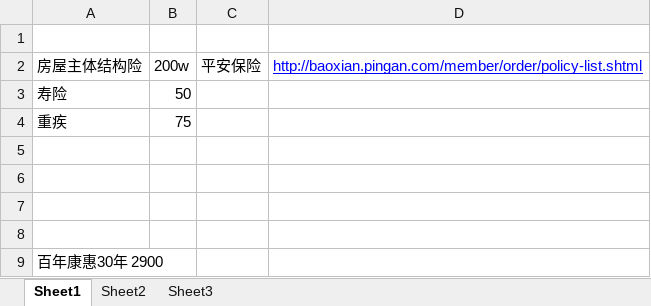
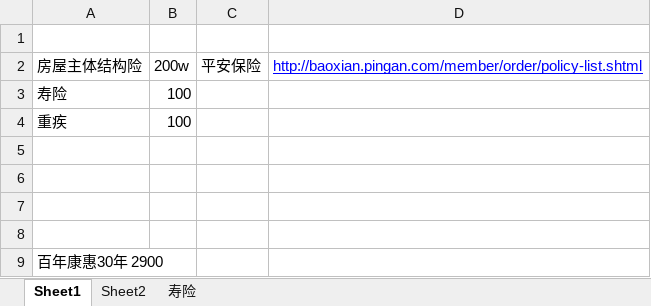
Before and after one commit to chenmget/myWork, an Excel workbook: 保险.xlsx, sheet Sheet1, drawn as a sheet; values as stored, in another font and other column widths than the file's, no borders; the diff names each change by its address in the sheet, - before the commit and + after, or states it on an @@ line.

```diff
--- a/保险.xlsx (sheet Sheet1)
+++ b/保险.xlsx (sheet Sheet1)
-sheet tab: Sheet3
+sheet tab: 寿险
-B3 (200w): 50
+B3 (200w): 100
-B4 (200w): 75
+B4 (200w): 100
```
Also changed, not shown: sheet 寿险.
